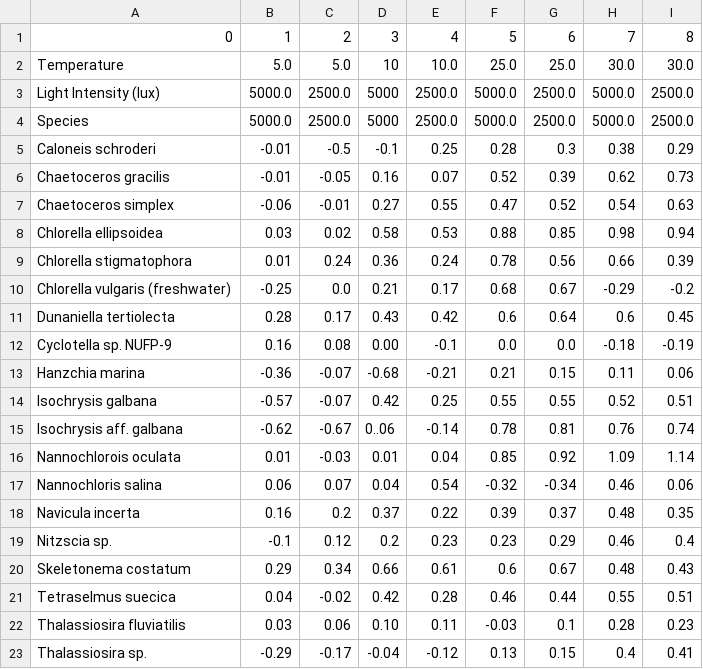
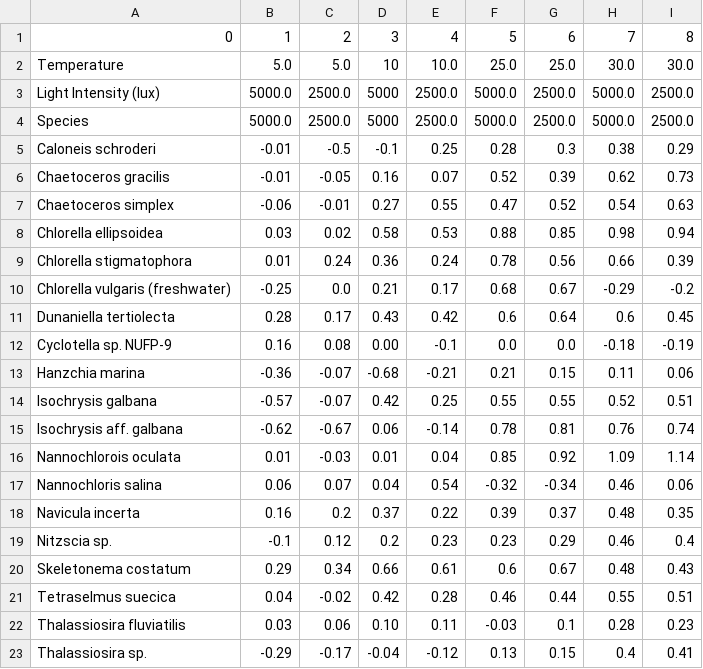
Before and after one commit to hnguyentt/dataisbeautiful, a TSV file: assets/data/2018_01_reddit_Algaegrwth.tsv, drawn as a sheet.

Commit message:
Add reddit jan 18

```diff
--- a/assets/data/2018_01_reddit_Algaegrwth.tsv
+++ b/assets/data/2018_01_reddit_Algaegrwth.tsv
@@ -14,3 +14,3 @@ Hanzchia marina	-0.36	-0.07	-0.68	-0.21	0.21	0.15	0.11	0.06
 Isochrysis galbana	-0.57	-0.07	0.42	0.25	0.55	0.55	0.52	0.51
-Isochrysis aff. galbana	-0.62	-0.67	0..06	-0.14	0.78	0.81	0.76	0.74
+Isochrysis aff. galbana	-0.62	-0.67	0.06	-0.14	0.78	0.81	0.76	0.74
 Nannochlorois  oculata	0.01	-0.03	0.01	0.04	0.85	0.92	1.09	1.14
```
Also changed, not shown: 12 other files.
